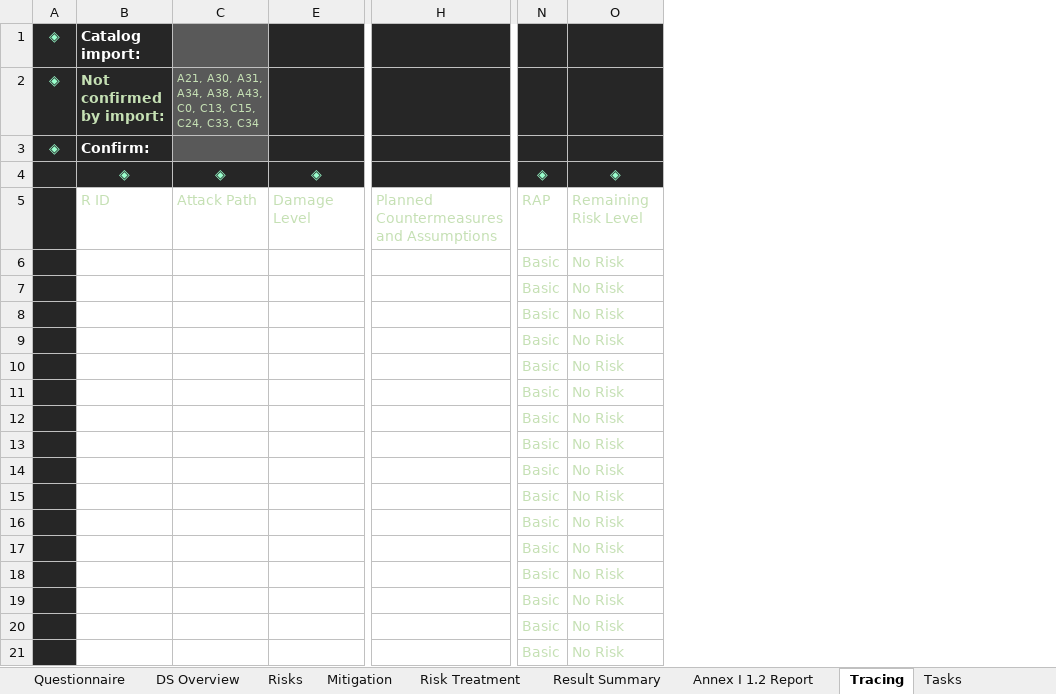
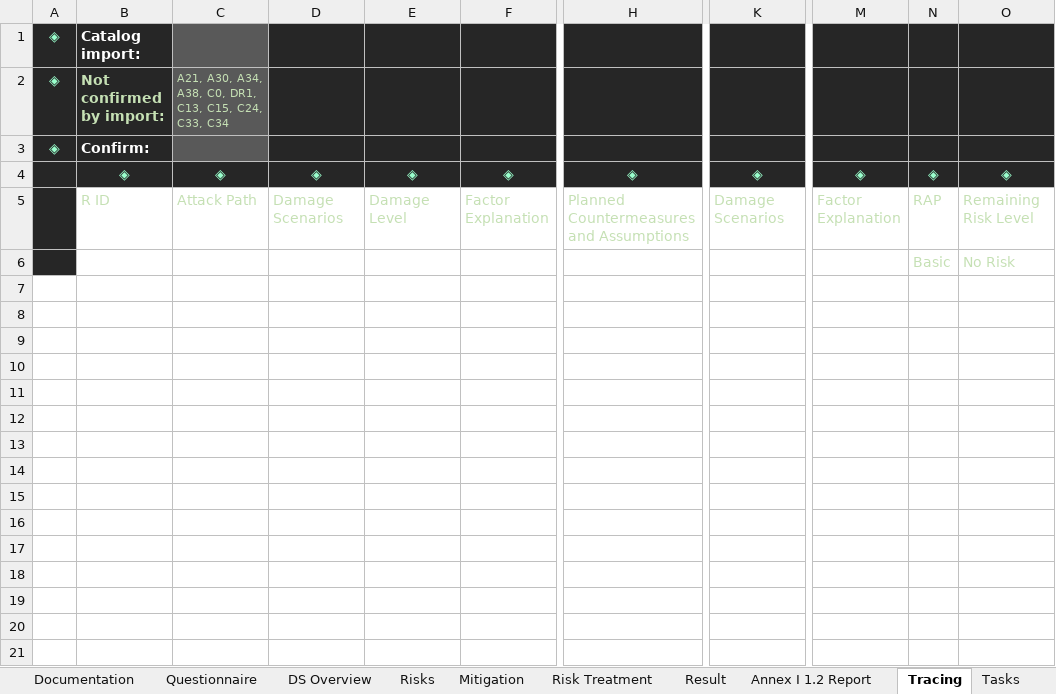
Before and after one commit to SICKAG/QuBA-libre, an Excel workbook: QuBA-libre.xlsx, sheet Tracing, drawn as a sheet; only a part is shown, gaps mark what is left out; values as stored, in another font and other column widths than the file's, no borders; conditional formats and table styles not drawn; removed rows and columns are numbered as before the commit, all else as after; rows hold the shown columns only; the diff covers the shown part only; the diff names each change by its address in the sheet, - before the commit and + after, or states it on an @@ line.

```diff
--- a/QuBA-libre.xlsx (sheet Tracing)
+++ b/QuBA-libre.xlsx (sheet Tracing)
-sheet tab: Result Summary
+sheet tab: Result
@@ column D unhidden, rows 4-5: ◈ | Damage Scenarios @@
@@ column F unhidden, rows 4-5: ◈ | Factor Explanation @@
@@ column K unhidden, rows 4-5: ◈ | Damage Scenarios @@
-column N, rows 4-6: ◈ | RAP | Basic
-column O, rows 4-6: ◈ | Remaining Risk Level | No Risk
@@ column M unhidden, rows 4-5: ◈ | Factor Explanation @@
+column N, rows 4-6: ◈ | RAP | Basic
+column O, rows 4-6: ◈ | Remaining Risk Level | No Risk
-C2: A21, A30, A31, A34, A38, A43, C0, C13, C15,…
+C2: A21, A30, A34, A38, C0, DR1, C13, C15,…
-H4: (empty)
+H4: ◈
-row 7:  |  |  |  |  | Basic | No Risk
-row 8:  |  |  |  |  | Basic | No Risk
-row 9:  |  |  |  |  | Basic | No Risk
-row 10:  |  |  |  |  | Basic | No Risk
-row 11:  |  |  |  |  | Basic | No Risk
-row 12:  |  |  |  |  | Basic | No Risk
-row 13:  |  |  |  |  | Basic | No Risk
-row 14:  |  |  |  |  | Basic | No Risk
-row 15:  |  |  |  |  | Basic | No Risk
-row 16:  |  |  |  |  | Basic | No Risk
-row 17:  |  |  |  |  | Basic | No Risk
-row 18:  |  |  |  |  | Basic | No Risk
-row 19:  |  |  |  |  | Basic | No Risk
-row 20:  |  |  |  |  | Basic | No Risk
-row 21:  |  |  |  |  | Basic | No Risk
```
Also changed, not shown: 51 removed rows elsewhere in this sheet, sheet Questions, sheet README, sheet Assumptions, sheet Questionnaire, sheet Countermeasures, sheet Result, 12 more sheets, other sheet tabs, formulas that keep their value, hidden cells, 1 other file.
